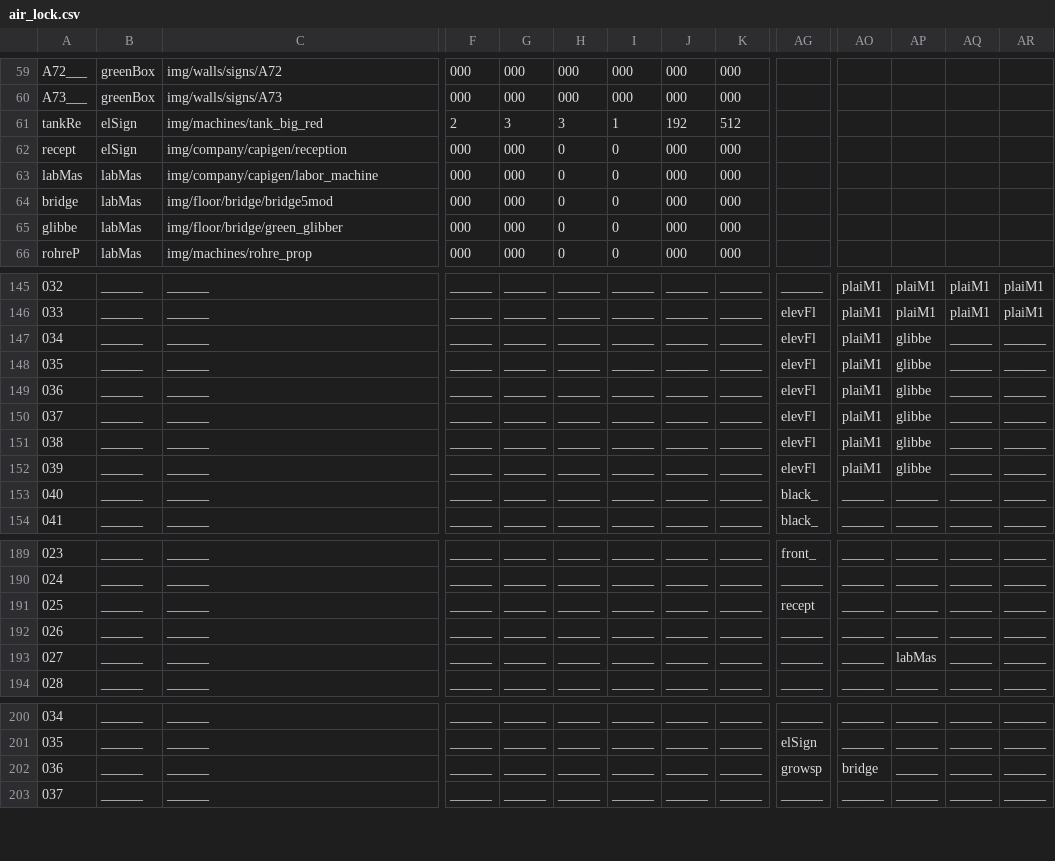
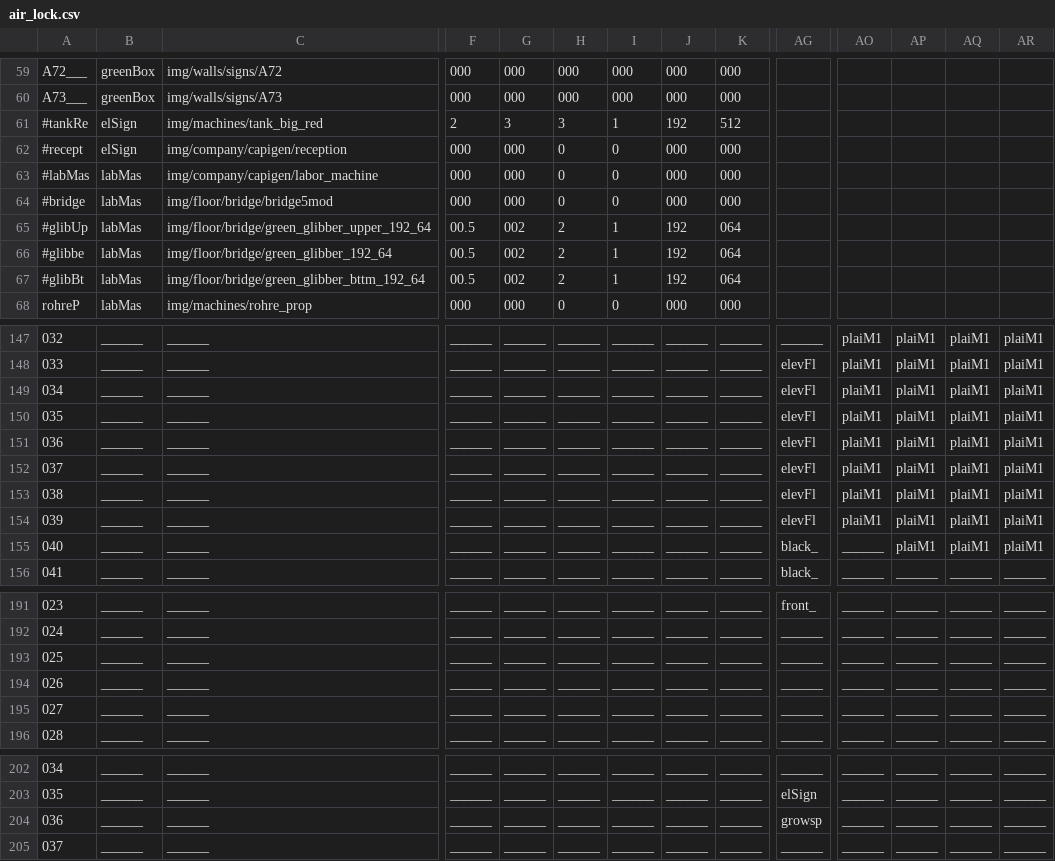
Before and after one commit to WolfgangBischoff/Ceres, a CSV file: src/main/resources/level/living_quarter/air_lock.csv, drawn as a sheet; only a part is shown, gaps mark what is left out; addresses are those after the commit; rows hold the shown columns only; the diff names each change by its address in the sheet, - before the commit and + after, or states it on an @@ line.

```diff
--- a/src/main/resources/level/living_quarter/air_lock.csv
+++ b/src/main/resources/level/living_quarter/air_lock.csv
@@ column A renumbered between rows 61 and 66 @@
+row 65: #glibUp | labMas | img/floor/bridge/green_glibber_upper_192_64 | 00.5 | 002 | 2 | 1 | 192 | 064
-C66: img/floor/bridge/green_glibber
+C66: img/floor/bridge/green_glibber_192_64
-F66: 000
+F66: 00.5
-G66: 000
+G66: 002
-H66: 0
+H66: 2
-I66: 0
+I66: 1
-J66: 000
+J66: 192
-K66: 000
+K66: 064
+row 67: #glibBt | labMas | img/floor/bridge/green_glibber_bttm_192_64 | 00.5 | 002 | 2 | 1 | 192 | 064
-AP149:AP154: glibbe
+AP149:AP154: plaiM1
-AQ149:AQ155: ______
+AQ149:AQ155: plaiM1
-AR149:AR155: ______
+AR149:AR155: plaiM1
-AP155: ______
+AP155: plaiM1
-AG193: recept
+AG193: ______
-AP195: labMas
+AP195: ______
-AO204: bridge
+AO204: ______
```
Also changed, not shown: src/main/resources/actorData/furniture/diffuser/diffuser.csv, src/main/resources/level/capigeni/traineeArea.csv, 10 other files.
